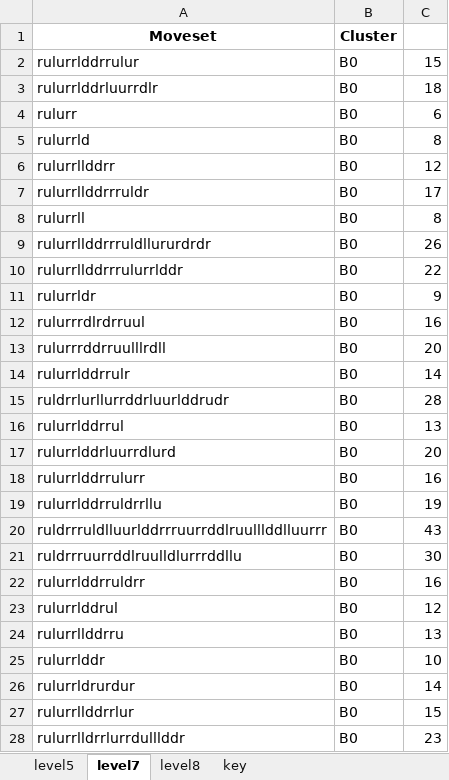
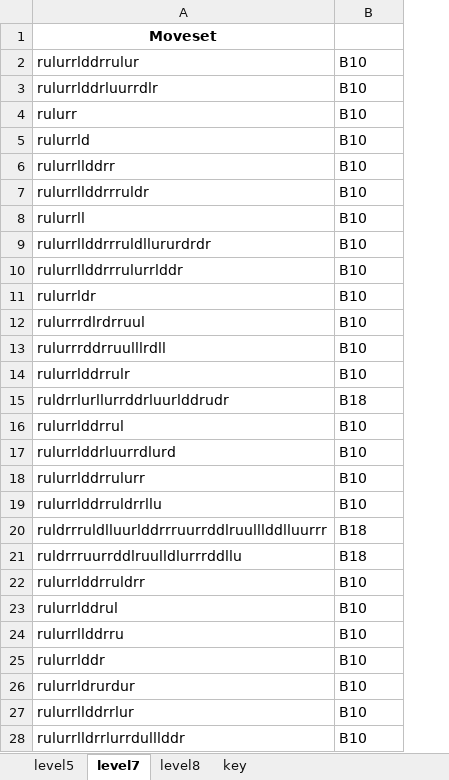
Before and after one commit to lbluefishl/Sokoban, an Excel workbook: moveset_key.xlsx, sheet level7, drawn as a sheet; only a part is shown; values as stored, in another font and other column widths than the file's, no borders; the diff covers the shown part only; the diff names each change by its address in the sheet, - before the commit and + after, or states it on an @@ line.

```diff
--- a/moveset_key.xlsx (sheet level7)
+++ b/moveset_key.xlsx (sheet level7)
-column C, rows 2-28: 15 | 18 | 6 | 8 | 12 | 17 | 8 | 26 | 22 | 9 | 16 | 20 | 14 | 28 | 13 | 20 | 16 | 19 | 43 | 30 | 16 | 12 | 13 | 10 | 14 | 15 | 23
-B1: Cluster
+B1: (empty)
-B2:B14: B0
+B2:B14: B10
-B15: B0
+B15: B18
-B16:B19: B0
+B16:B19: B10
-B20:B21: B0
+B20:B21: B18
-B22:B28: B0
+B22:B28: B10
```
Also changed, not shown: 637 edited cells elsewhere in this sheet, sheet key, sheet level5, sheet level8, moveset_clusters.xlsx, 7 other files.
